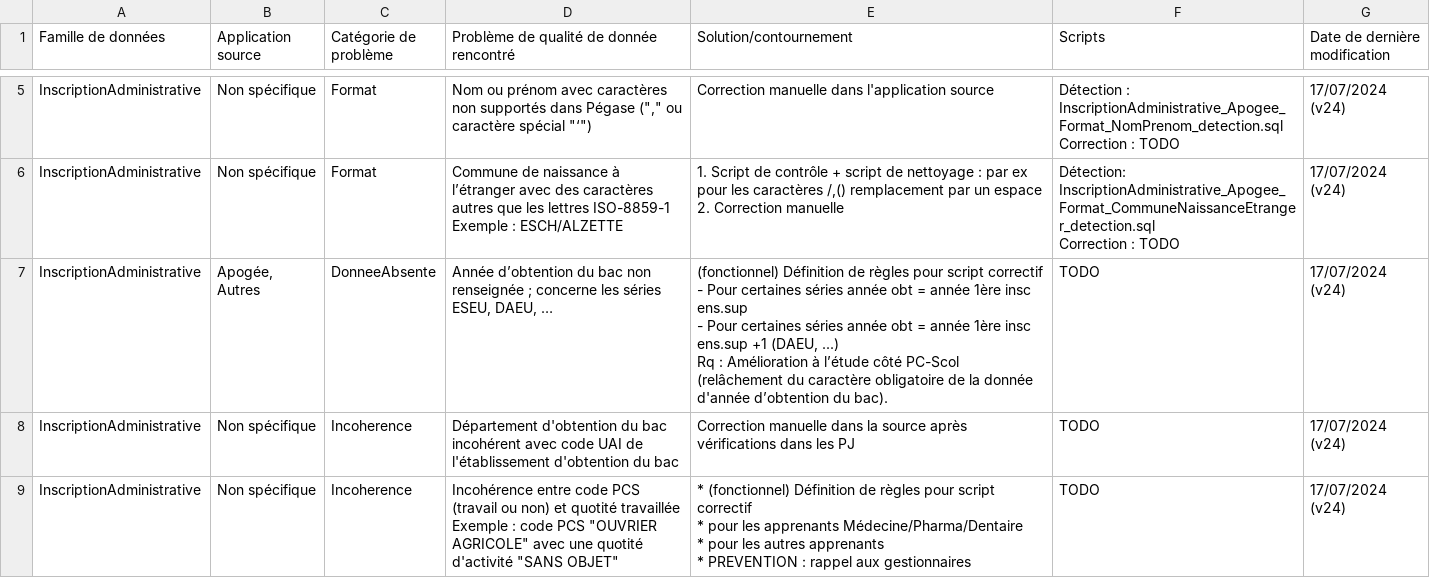
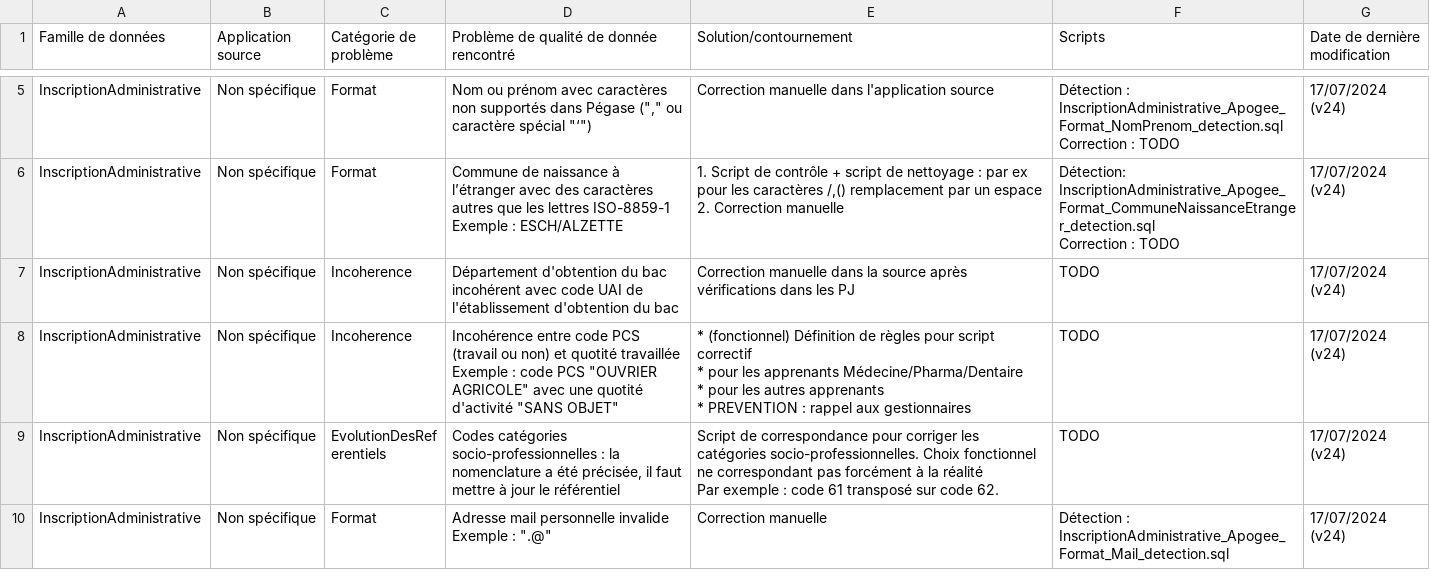
Before and after one commit to PC-Scol/mise_en_qualite_RDD, a CSV file: Mise_en_qualite_Problemes_et_solutions.csv, drawn as a sheet; only a part is shown, gaps mark what is left out; the shorter side is filled out with more unchanged rows; ↵ is a line break in a cell; the diff names each change by its address in the sheet, - before the commit and + after, or states it on an @@ line.

Commit message:
Suppression du problème d'année d'obtention du bac non renseigné suite à l'ajout calcul de l'année après le déversement

```diff
--- a/Mise_en_qualite_Problemes_et_solutions.csv
+++ b/Mise_en_qualite_Problemes_et_solutions.csv
-row 7: InscriptionAdministrative | Apogée, Autres | DonneeAbsente | Année d’obtention du bac non renseignée ; concerne les séries ESEU, DAEU, … | (fonctionnel) Définition de règles pour script correctif ↵ - Pour certaines séries année obt = année 1ère insc ens.sup ↵ - Pour certaines séries année obt = année 1ère insc ens.sup +1 (DAEU, ...) ↵ Rq : Amélioration à l’étude côté PC-Scol (relâchement du caractère obligatoire de la donnée d'année d’obtention du bac). | TODO | 17/07/2024 (v24)
```
